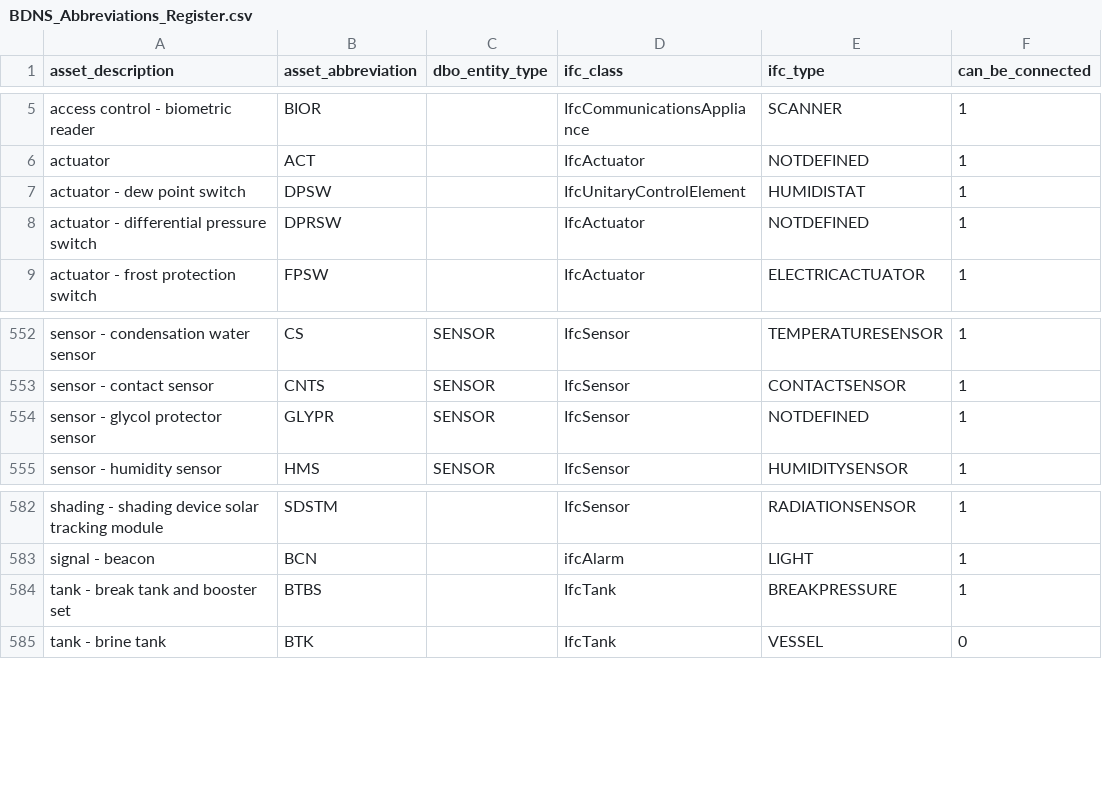
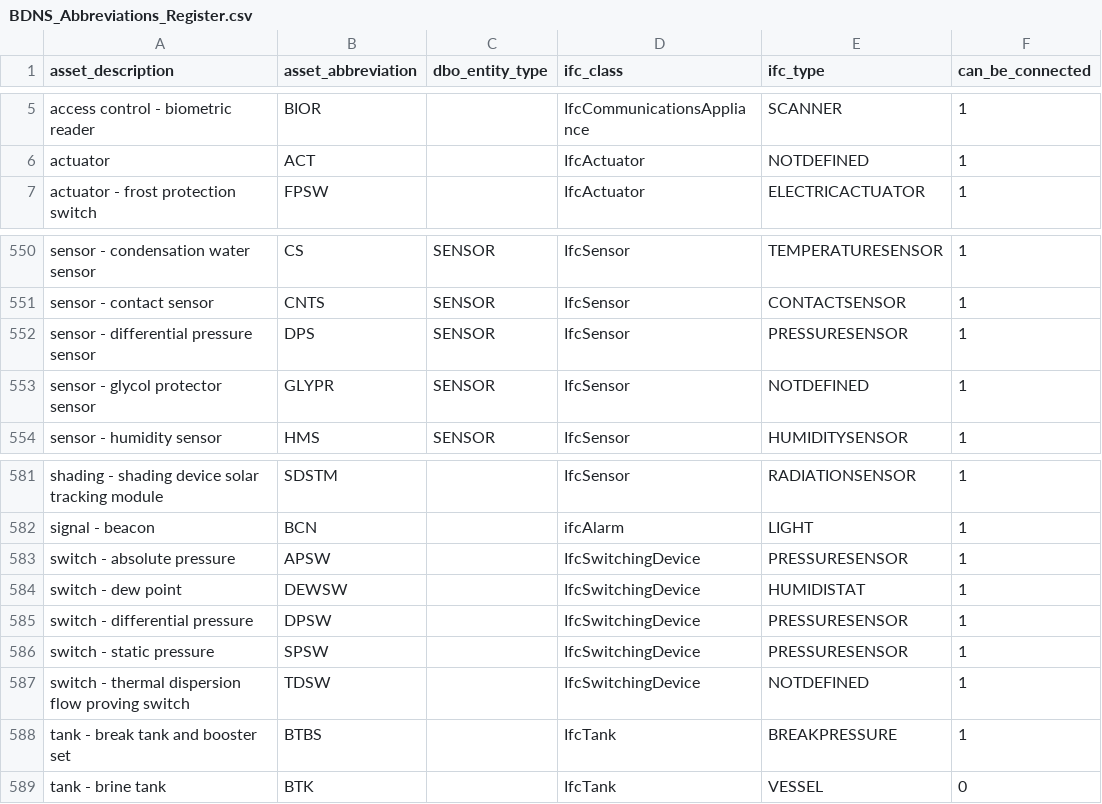
Before and after one commit to theodi/BDNS, a CSV file: BDNS_Abbreviations_Register.csv, drawn as a sheet; only a part is shown, gaps mark what is left out.

Commit message:
added sensors/switches as per #223 DPSW (previosuly dew point switch) is now DEWSW

```diff
--- a/BDNS_Abbreviations_Register.csv
+++ b/BDNS_Abbreviations_Register.csv
@@ -6,4 +6,2 @@ access control - biometric reader,BIOR,,IfcCommunicationsAppliance,SCANNER,1
 actuator,ACT,,IfcActuator,NOTDEFINED,1
-actuator - dew point switch,DPSW,,IfcUnitaryControlElement,HUMIDISTAT,1
-actuator - differential pressure switch,DPRSW,,IfcActuator,NOTDEFINED,1
 actuator - frost protection switch,FPSW,,IfcActuator,ELECTRICACTUATOR,1
@@ -553,2 +551,3 @@ sensor - condensation water sensor,CS,SENSOR,IfcSensor,TEMPERATURESENSOR,1
 sensor - contact sensor,CNTS,SENSOR,IfcSensor,CONTACTSENSOR,1
+sensor - differential pressure sensor,DPS,SENSOR,IfcSensor,PRESSURESENSOR,1
 sensor - glycol protector sensor,GLYPR,SENSOR,IfcSensor,NOTDEFINED,1
@@ -583,2 +582,7 @@ shading - shading device solar tracking module,SDSTM,,IfcSensor,RADIATIONSENSOR,
 signal - beacon,BCN,,ifcAlarm,LIGHT,1
+switch - absolute pressure,APSW,,IfcSwitchingDevice,PRESSURESENSOR,1
+switch - dew point,DEWSW,,IfcSwitchingDevice,HUMIDISTAT,1
+switch - differential pressure,DPSW,,IfcSwitchingDevice,PRESSURESENSOR,1
+switch - static pressure,SPSW,,IfcSwitchingDevice,PRESSURESENSOR,1
+switch - thermal dispersion flow proving switch,TDSW,,IfcSwitchingDevice,NOTDEFINED,1
 tank - break tank and booster set,BTBS,,IfcTank,BREAKPRESSURE,1
```
